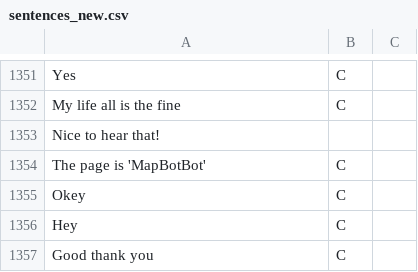
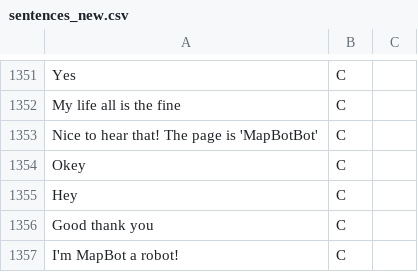
Before and after one commit to rakshityadav/MapBot, a CSV file: analysis/sentences_new.csv, drawn as a sheet; only a part is shown, gaps mark what is left out; the shorter side is filled out with more unchanged rows.

Commit message:
Update sentences_new.csv

```diff
--- a/analysis/sentences_new.csv
+++ b/analysis/sentences_new.csv
@@ -1352,4 +1352,3 @@ Yes,C
 My life all is the fine,C
-Nice to hear that!
-The page is 'MapBotBot',C
+Nice to hear that! The page is 'MapBotBot',C
 Okey,C
```
